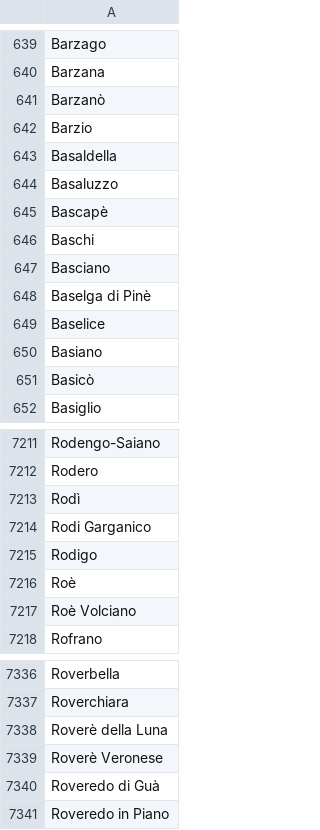
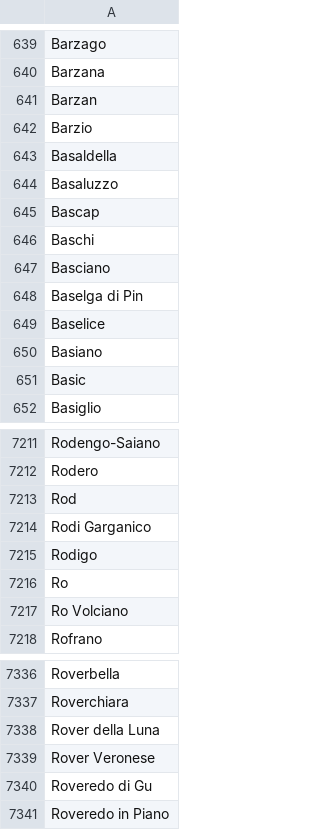
Before and after one commit to biondo92/EsameLaravel, a CSV file: storage/data/cities.csv, drawn as a sheet; only a part is shown, gaps mark what is left out; the diff covers the shown part only; the diff names each change by its address in the sheet, - before the commit and + after, or states it on an @@ line.

```diff
--- a/storage/data/cities.csv
+++ b/storage/data/cities.csv
-A641: Barzanò
+A641: Barzan
-A645: Bascapè
+A645: Bascap
-A648: Baselga di Pinè
+A648: Baselga di Pin
-A651: Basicò
+A651: Basic
-A7213: Rodì
+A7213: Rod
-A7216: Roè
+A7216: Ro
-A7217: Roè Volciano
+A7217: Ro Volciano
-A7338: Roverè della Luna
+A7338: Rover della Luna
-A7339: Roverè Veronese
+A7339: Rover Veronese
-A7340: Roveredo di Guà
+A7340: Roveredo di Gu
```
Also changed, not shown: 176 edited cells elsewhere in this file, 19 other files.
